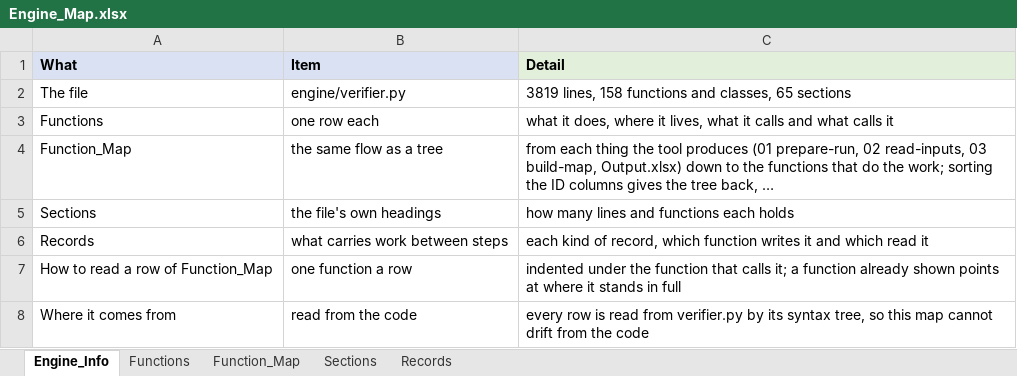
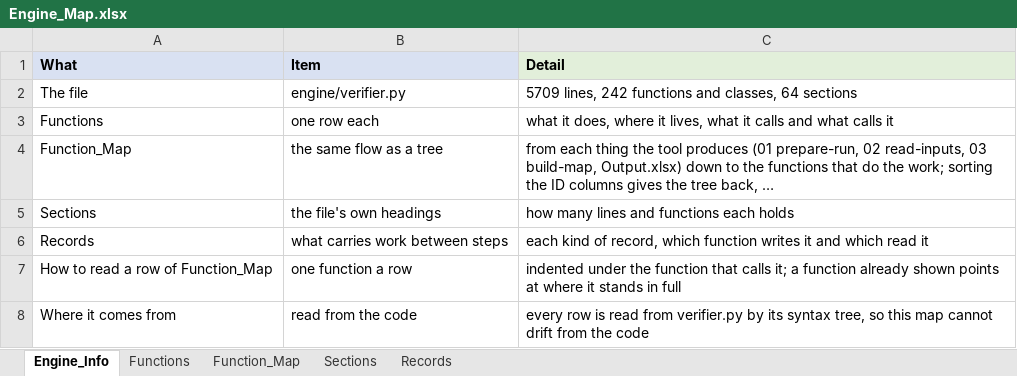
Before and after one commit to khruangbin007/verifier_simpler, an Excel workbook: Engine_Map.xlsx, sheet Engine_Info, drawn as a sheet; values as stored, in another font and other column widths than the file's, no borders; the diff names each change by its address in the sheet, - before the commit and + after, or states it on an @@ line.

Commit message:
The tool's own document reader restored; Docling removed
Docling's parsing and chunking were judged not good enough. Every line of the
reader that Docling replaced is back, as it was at 179e99c - the last commit
before Docling: the format converters, the DOCX and PDF readers, the formula
reader and equation linearisation, the tag rules and schema discovery, the
content accounts and the repairs; the Chunk record with its tables and
equations; read_pictures; the Model_Package_Info rows they fill.

Gone with Docling: its worker process and folder, requirements-docling.txt,
the staged models, the offline and OpenCV guards, page_of and the page makers.

KEPT, the changes since that are not Docling's: the four widgets, the user id
taken from Databricks, every package from PyPI (and pip's failures explained),
the two settings nothing used out. The graph removal and flowR's reading of the
R code came before Docling and are there as they were.

ONE DIFFERENCE FROM BEFORE DOCLING: cell 1 no longer installs
rapidocr-onnxruntime, the optional reader of the words inside pictures. It
brings OpenCV, whose newest wheels carry a copy of Red Hat's OpenSSL whose FIPS
self-test fails - and the reader runs in the notebook's own process, so on the
FIPS-mode cluster that would stop the notebook itself. A picture is kept as a
Figure and says its words were not read, as the reader always did without it.

HOW IT WAS BUILT AND CHECKED: the pre-Docling engine as the base, with the
later non-Docling definitions carried over (WIDGETS, OLD_WIDGETS, NOTEBOOK,
PYPI, databricks_user, live, notebook_settings, check_chat, pip_said, install,
setup less Docling, DEFAULT_SETTINGS less the two). All eight samples run with
the actual engine of 179e99c and with this one: identical, every sheet -
the Chunks, the content accounts, the map. Nothing unreachable; every record
constructor fits its fields. The manual is the pre-Docling manual with the same
later changes, 18 lines from it; it and the code agree. The notebook's four
cells against a stand-in Databricks: four widgets, the user from Databricks
given to chat(), cell 4 confirmed all eight checks.

```diff
--- a/Engine_Map.xlsx (sheet Engine_Info)
+++ b/Engine_Map.xlsx (sheet Engine_Info)
-C2 (Detail): 3819 lines, 158 functions and classes, 65 sections
+C2 (Detail): 5709 lines, 242 functions and classes, 64 sections
```
Also changed, not shown: sheet Function_Map, sheet Functions, sheet Sections, sheet Records, 5 other files.
